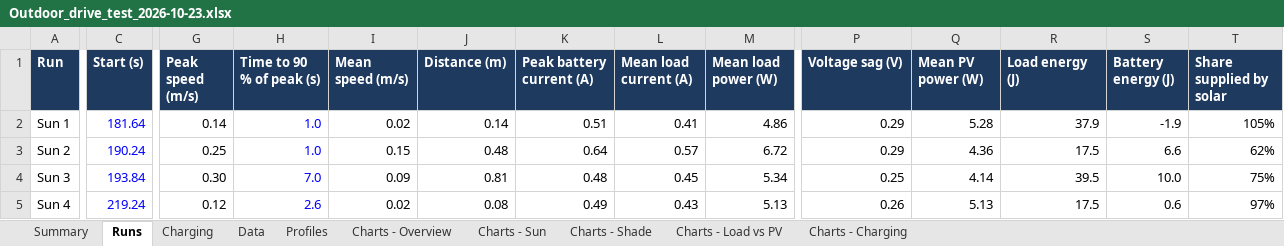
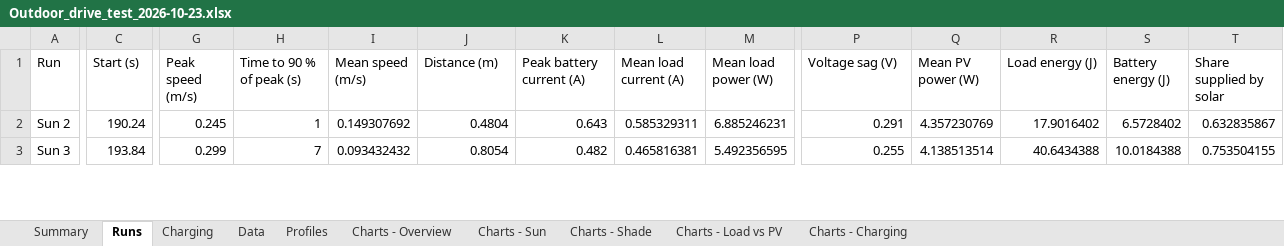
Before and after one commit to GoldenExperienceR/EEE4022S_TRKJON002_Solar_Car, an Excel workbook: results/sys-11/Outdoor_drive_test_2026-10-23.xlsx, sheet Runs, drawn as a sheet; only a part is shown, gaps mark what is left out; values as stored, in another font and other column widths than the file's, no borders; removed rows and columns are numbered as before the commit, all else as after; rows hold the shown columns only; the diff covers the shown part only; the diff names each change by its address in the sheet, - before the commit and + after, or states it on an @@ line.

```diff
--- a/results/sys-11/Outdoor_drive_test_2026-10-23.xlsx (sheet Runs)
+++ b/results/sys-11/Outdoor_drive_test_2026-10-23.xlsx (sheet Runs)
@@ A1:T1 fill: #1F3A5F → none, bold: on → off, text colour: #FFFFFF → black @@
-row 2: Sun 1 | 181.64 | 0.14 | 1.0 | 0.02 | 0.14 | 0.51 | 0.41 | 4.86 | 0.29 | 5.28 | 37.9 | -1.9 | 105%
-C2:C3 text colour: #0000FF
+C2:C3 text colour: black
-G2 (Peak speed (m/s)): 0.25
+G2 (Peak speed (m/s)): 0.245
-H2 (Time to 90 % of peak (s)): 1.0
+H2 (Time to 90 % of peak (s)): 1
-H2:H3 text colour: #0000FF
+H2:H3 text colour: black
-I2 (Mean speed (m/s)): 0.15
+I2 (Mean speed (m/s)): 0.149307692
-J2 (Distance (m)): 0.48
+J2 (Distance (m)): 0.4804
-K2 (Peak battery current (A)): 0.64
+K2 (Peak battery current (A)): 0.643
-L2 (Mean load current (A)): 0.57
+L2 (Mean load current (A)): 0.585329311
-M2 (Mean load power (W)): 6.72
+M2 (Mean load power (W)): 6.885246231
-P2 (Voltage sag (V)): 0.29
+P2 (Voltage sag (V)): 0.291
-Q2 (Mean PV power (W)): 4.36
+Q2 (Mean PV power (W)): 4.357230769
-R2 (Load energy (J)): 17.5
+R2 (Load energy (J)): 17.9016402
-S2 (Battery energy (J)): 6.6
+S2 (Battery energy (J)): 6.5728402
-T2 (Share supplied by solar): 62%
+T2 (Share supplied by solar): 0.632835867
-G3 (Peak speed (m/s)): 0.30
+G3 (Peak speed (m/s)): 0.299
-H3 (Time to 90 % of peak (s)): 7.0
+H3 (Time to 90 % of peak (s)): 7
-I3 (Mean speed (m/s)): 0.09
+I3 (Mean speed (m/s)): 0.093432432
-J3 (Distance (m)): 0.81
+J3 (Distance (m)): 0.8054
-K3 (Peak battery current (A)): 0.48
+K3 (Peak battery current (A)): 0.482
-L3 (Mean load current (A)): 0.45
+L3 (Mean load current (A)): 0.465816381
-M3 (Mean load power (W)): 5.34
+M3 (Mean load power (W)): 5.492356595
-P3 (Voltage sag (V)): 0.25
+P3 (Voltage sag (V)): 0.255
-Q3 (Mean PV power (W)): 4.14
+Q3 (Mean PV power (W)): 4.138513514
-R3 (Load energy (J)): 39.5
+R3 (Load energy (J)): 40.6434388
-S3 (Battery energy (J)): 10.0
+S3 (Battery energy (J)): 10.0184388
-T3 (Share supplied by solar): 75%
+T3 (Share supplied by solar): 0.753504155
-row 5: Sun 4 | 219.24 | 0.12 | 2.6 | 0.02 | 0.08 | 0.49 | 0.43 | 5.13 | 0.26 | 5.13 | 17.5 | 0.6 | 97%
```
Also changed, not shown: 94 edited cells and cell formats elsewhere in this sheet, sheet Data, sheet Profiles, sheet Summary, sheet Charging, sheet Charts - Overview, sheet Charts - Sun, 3 more sheets, formulas that keep their value, charts or pictures, 3 other files.
